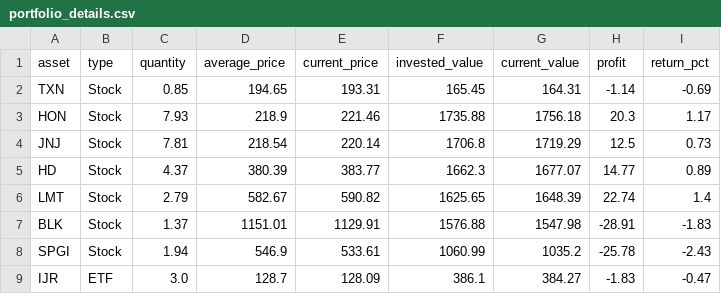
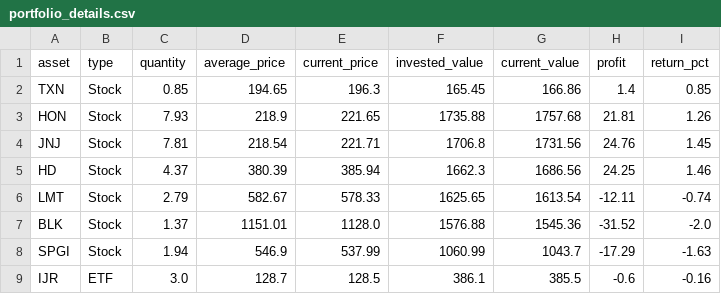
Before and after one commit to JMRCGuedes/Invest, a CSV file: portfolio_details.csv, drawn as a sheet.

```diff
--- a/portfolio_details.csv
+++ b/portfolio_details.csv
@@ -1,9 +1,9 @@
 asset,type,quantity,average_price,current_price,invested_value,current_value,profit,return_pct
-TXN,Stock,0.85,194.65,193.31,165.45,164.31,-1.14,-0.69
-HON,Stock,7.93,218.9,221.46,1735.88,1756.18,20.3,1.17
-JNJ,Stock,7.81,218.54,220.14,1706.8,1719.29,12.5,0.73
-HD,Stock,4.37,380.39,383.77,1662.3,1677.07,14.77,0.89
-LMT,Stock,2.79,582.67,590.82,1625.65,1648.39,22.74,1.4
-BLK,Stock,1.37,1151.01,1129.91,1576.88,1547.98,-28.91,-1.83
-SPGI,Stock,1.94,546.9,533.61,1060.99,1035.2,-25.78,-2.43
-IJR,ETF,3.0,128.7,128.09,386.1,384.27,-1.83,-0.47
+TXN,Stock,0.85,194.65,196.3,165.45,166.86,1.4,0.85
+HON,Stock,7.93,218.9,221.65,1735.88,1757.68,21.81,1.26
+JNJ,Stock,7.81,218.54,221.71,1706.8,1731.56,24.76,1.45
+HD,Stock,4.37,380.39,385.94,1662.3,1686.56,24.25,1.46
+LMT,Stock,2.79,582.67,578.33,1625.65,1613.54,-12.11,-0.74
+BLK,Stock,1.37,1151.01,1128.0,1576.88,1545.36,-31.52,-2.0
+SPGI,Stock,1.94,546.9,537.99,1060.99,1043.7,-17.29,-1.63
+IJR,ETF,3.0,128.7,128.5,386.1,385.5,-0.6,-0.16
```
Also changed, not shown: daily_signals.csv, trade_history.csv, 1 other file.
